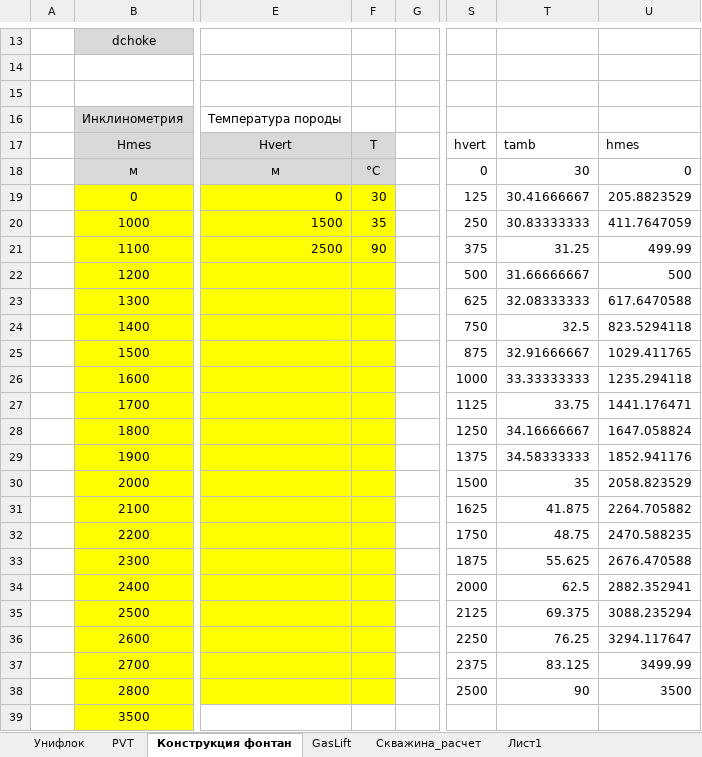
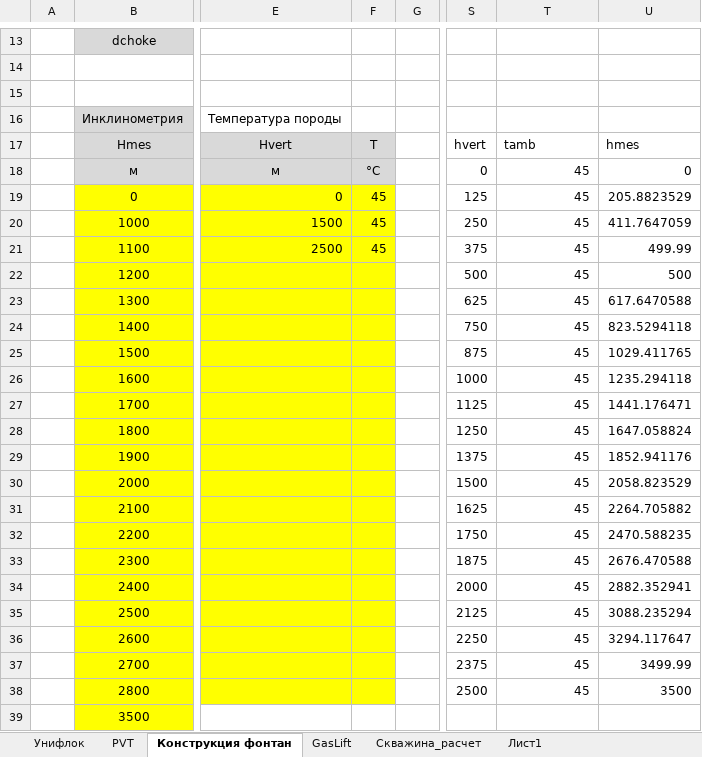
Before and after one commit to unifloc/unifloc_vba, an Excel workbook: ИРМ/UF7_калькулятор_ГЛ.xlsm, sheet Конструкция фонтан, drawn as a sheet; only a part is shown, gaps mark what is left out; values as stored, in another font and other column widths than the file's, no borders; charts and pictures not drawn; the diff names each change by its address in the sheet, - before the commit and + after, or states it on an @@ line.

```diff
--- a/ИРМ/UF7_калькулятор_ГЛ.xlsm (sheet Конструкция фонтан)
+++ b/ИРМ/UF7_калькулятор_ГЛ.xlsm (sheet Конструкция фонтан)
-T18: 30
+T18: 45
-F19: 30
+F19: 45
-T19: 30.41666667
+T19: 45
-F20: 35
+F20: 45
-T20: 30.83333333
+T20: 45
-F21: 90
+F21: 45
-T21: 31.25
+T21: 45
-T22: 31.66666667
+T22: 45
-T23: 32.08333333
+T23: 45
-T24: 32.5
+T24: 45
-T25: 32.91666667
+T25: 45
-T26: 33.33333333
+T26: 45
-T27: 33.75
+T27: 45
-T28: 34.16666667
+T28: 45
-T29: 34.58333333
+T29: 45
-T30: 35
+T30: 45
-T31: 41.875
+T31: 45
-T32: 48.75
+T32: 45
-T33: 55.625
+T33: 45
-T34: 62.5
+T34: 45
-T35: 69.375
+T35: 45
-T36: 76.25
+T36: 45
-T37: 83.125
+T37: 45
-T38: 90
+T38: 45
```
Also changed, not shown: sheet Скважина_расчет, sheet PVT, sheet GasLift, charts or pictures, ИРМ/UF7_калькулятор_ЭЦН.xlsm, 3 other files.
